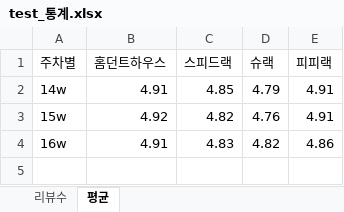
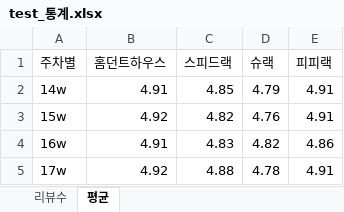
Before and after one commit to neu02r/VOC-test, an Excel workbook: test_통계.xlsx, sheet 평균, drawn as a sheet; values as stored, in another font and other column widths than the file's, no borders; the diff names each change by its address in the sheet, - before the commit and + after, or states it on an @@ line.

```diff
--- a/test_통계.xlsx (sheet 평균)
+++ b/test_통계.xlsx (sheet 평균)
+row 5: 17w | 4.92 | 4.88 | 4.78 | 4.91
```
Also changed, not shown: sheet 리뷰수, testdf.xlsx.
